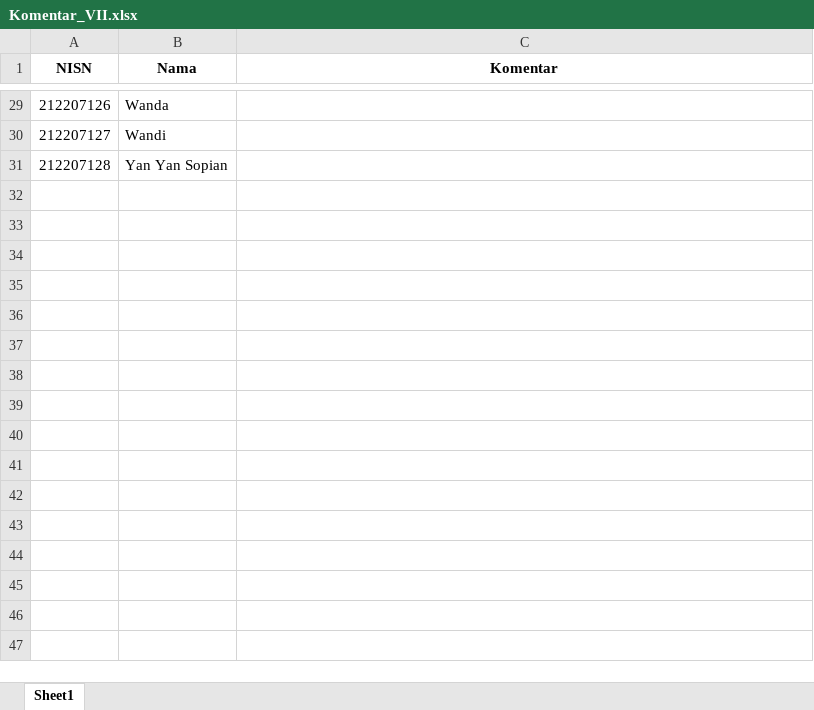
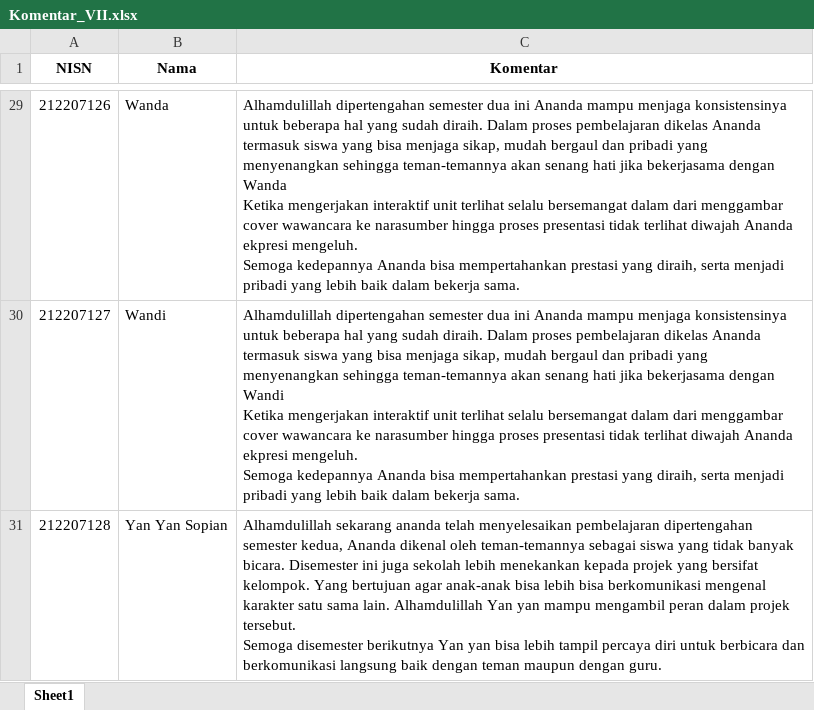
Before and after one commit to rizalmurtadha/binar-ilmu, an Excel workbook: nilai/Komentar_VII.xlsx, sheet Sheet1, drawn as a sheet; only a part is shown, gaps mark what is left out; values as stored, in another font and other column widths than the file's, no borders; ↵ is a line break in a cell; the diff covers the shown part only; the diff names each change by its address in the sheet, - before the commit and + after, or states it on an @@ line.

Commit message:
Update data cetak
font size

```diff
--- a/nilai/Komentar_VII.xlsx (sheet Sheet1)
+++ b/nilai/Komentar_VII.xlsx (sheet Sheet1)
-C29 (Komentar): (empty)
+C29 (Komentar): Alhamdulillah dipertengahan semester dua ini Ananda mampu menjaga konsistensinya untuk beberapa hal yang sudah diraih. Dalam proses pembelajaran dikelas Ananda termasuk siswa yang bisa menjaga sikap, mudah bergaul dan pribadi yang menyenangkan sehingga teman-temannya akan senang hati jika bekerjasama dengan Wanda ↵ Ketika mengerjakan interaktif unit terlihat selalu bersemangat dalam dari menggambar cover wawancara ke narasumber hingga proses presentasi tidak terlihat diwajah Ananda ekpresi mengeluh. ↵ Semoga kedepannya Ananda bisa mempertahankan prestasi yang diraih, serta menjadi pribadi yang lebih baik dalam bekerja sama.
-C30 (Komentar): (empty)
+C30 (Komentar): Alhamdulillah dipertengahan semester dua ini Ananda mampu menjaga konsistensinya untuk beberapa hal yang sudah diraih. Dalam proses pembelajaran dikelas Ananda termasuk siswa yang bisa menjaga sikap, mudah bergaul dan pribadi yang menyenangkan sehingga teman-temannya akan senang hati jika bekerjasama dengan Wandi ↵ Ketika mengerjakan interaktif unit terlihat selalu bersemangat dalam dari menggambar cover wawancara ke narasumber hingga proses presentasi tidak terlihat diwajah Ananda ekpresi mengeluh. ↵ Semoga kedepannya Ananda bisa mempertahankan prestasi yang diraih, serta menjadi pribadi yang lebih baik dalam bekerja sama.
-C31 (Komentar): (empty)
+C31 (Komentar): Alhamdulillah sekarang ananda telah menyelesaikan pembelajaran dipertengahan semester kedua, Ananda dikenal oleh teman-temannya sebagai siswa yang tidak banyak bicara. Disemester ini juga sekolah lebih menekankan kepada projek yang bersifat kelompok. Yang bertujuan agar anak-anak bisa lebih bisa berkomunikasi mengenal karakter satu sama lain. Alhamdulillah Yan yan mampu mengambil peran dalam projek tersebut. ↵ Semoga disemester berikutnya Yan yan bisa lebih tampil percaya diri untuk berbicara dan berkomunikasi langsung baik dengan teman maupun dengan guru.
```
Also changed, not shown: 27 edited cells elsewhere in this sheet, nilai/Komentar_Pendidikan Agama Islam_VII.xlsx, nilai/Rekap_Nilai_VII.xlsx, 3 other files.
